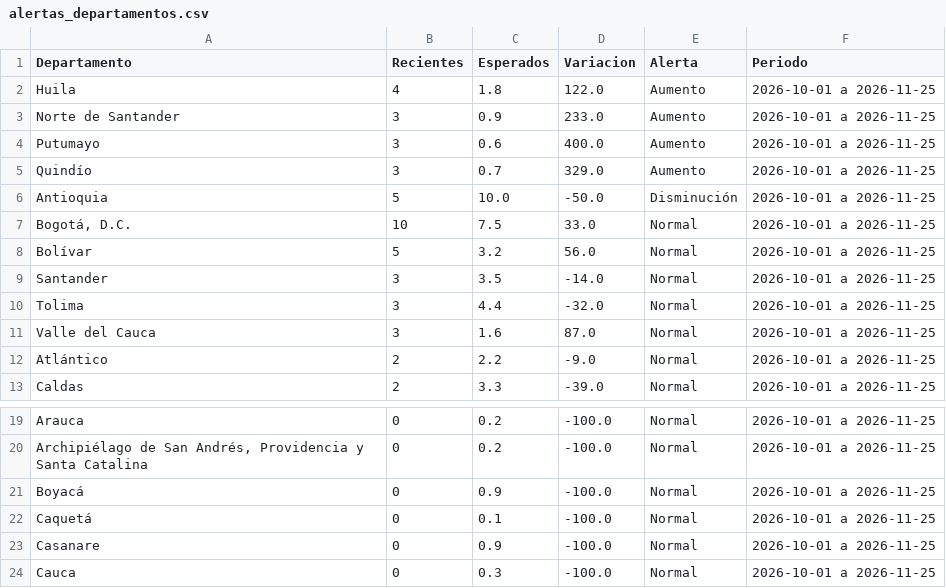
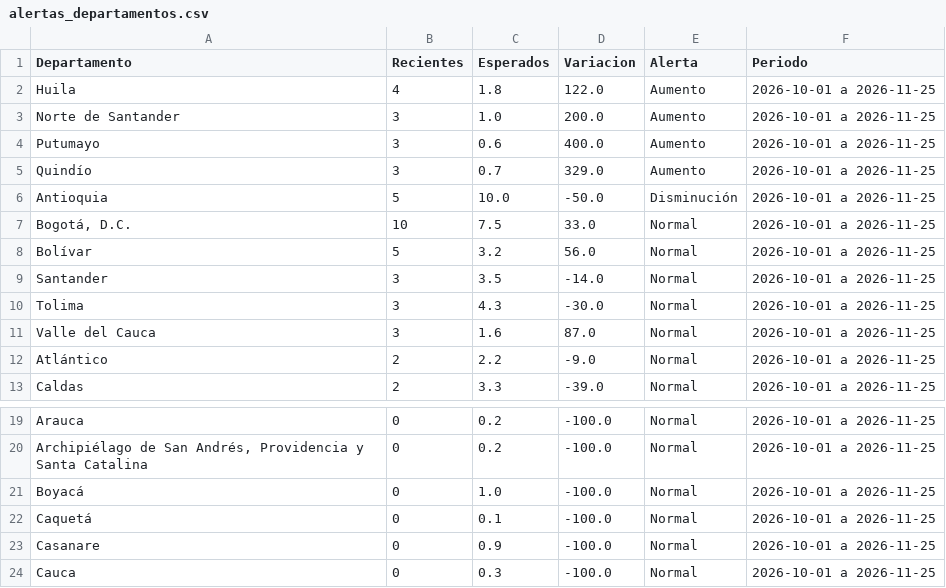
Before and after one commit to ICBF-Analitica/Monitoreo_de_medios, a CSV file: Data/hechos/alertas_departamentos.csv, drawn as a sheet; only a part is shown, gaps mark what is left out.

```diff
--- a/Data/hechos/alertas_departamentos.csv
+++ b/Data/hechos/alertas_departamentos.csv
@@ -2,3 +2,3 @@ Departamento,Recientes,Esperados,Variacion,Alerta,Periodo
 Huila,4,1.8,122.0,Aumento,2026-10-01 a 2026-11-25
-Norte de Santander,3,0.9,233.0,Aumento,2026-10-01 a 2026-11-25
+Norte de Santander,3,1.0,200.0,Aumento,2026-10-01 a 2026-11-25
 Putumayo,3,0.6,400.0,Aumento,2026-10-01 a 2026-11-25
@@ -9,3 +9,3 @@ Bolívar,5,3.2,56.0,Normal,2026-10-01 a 2026-11-25
 Santander,3,3.5,-14.0,Normal,2026-10-01 a 2026-11-25
-Tolima,3,4.4,-32.0,Normal,2026-10-01 a 2026-11-25
+Tolima,3,4.3,-30.0,Normal,2026-10-01 a 2026-11-25
 Valle del Cauca,3,1.6,87.0,Normal,2026-10-01 a 2026-11-25
@@ -20,3 +20,3 @@ Arauca,0,0.2,-100.0,Normal,2026-10-01 a 2026-11-25
 "Archipiélago de San Andrés, Providencia y Santa Catalina",0,0.2,-100.0,Normal,2026-10-01 a 2026-11-25
-Boyacá,0,0.9,-100.0,Normal,2026-10-01 a 2026-11-25
+Boyacá,0,1.0,-100.0,Normal,2026-10-01 a 2026-11-25
 Caquetá,0,0.1,-100.0,Normal,2026-10-01 a 2026-11-25
```
Also changed, not shown: 6 other files.
